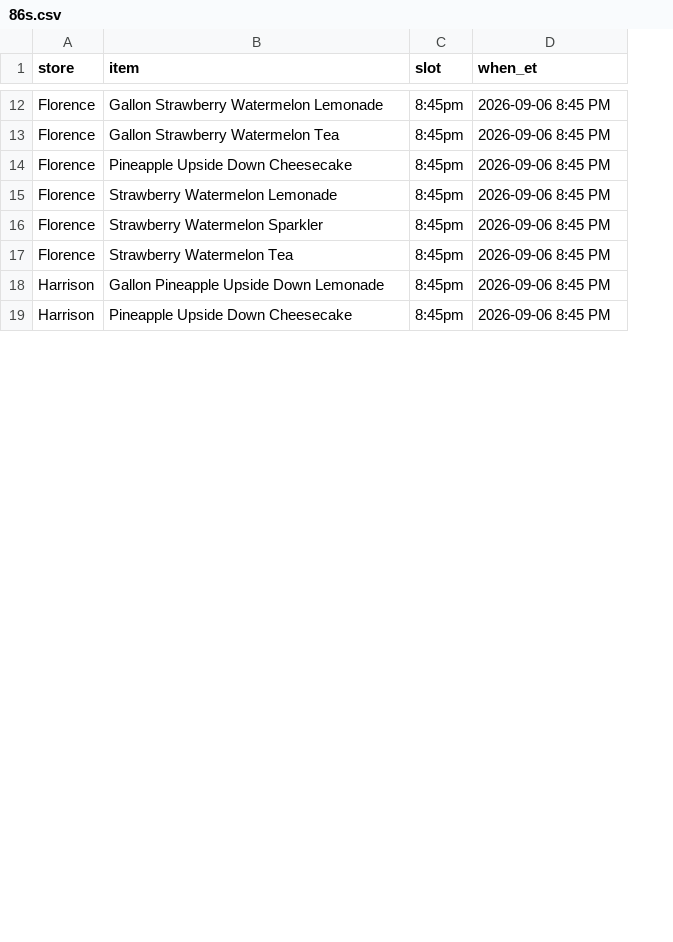
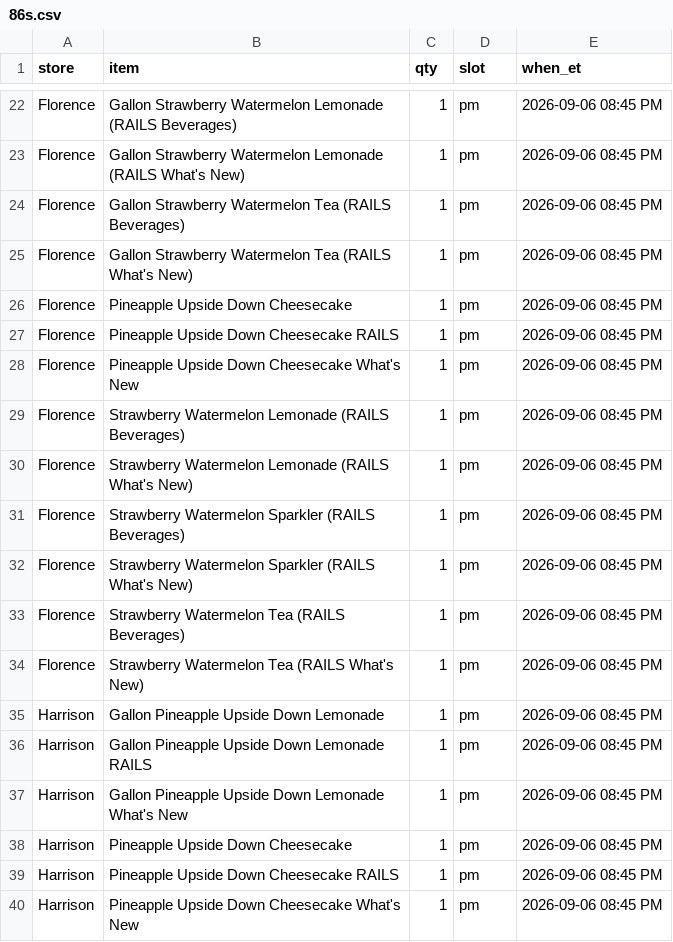
Before and after one commit to SCDashboard/DailyUploads, a CSV file: 86s.csv, drawn as a sheet; only a part is shown, gaps mark what is left out; addresses are those after the commit; the diff covers the shown part only; the diff names each change by its address in the sheet, - before the commit and + after, or states it on an @@ line.

Commit message:
86s_pm 8:45: packet counts 8/12/13/14/0 + 86s.csv product list + ad-updates

```diff
--- a/86s.csv
+++ b/86s.csv
+column C (qty), row 22: 1; row 24: 1; row 26: 1; row 29: 1; row 31: 1; row 33: 1; row 35: 1; row 38: 1
-B22 (item): …Watermelon Lemonade
+B22 (item): …Watermelon Lemonade (RAILS Beverages)
-D22 (slot): 8:45pm
+D22 (slot): pm
-E22 (when_et): 2026-09-06 8:45 PM
+E22 (when_et): 2026-09-06 08:45 PM
+row 23: Florence | Gallon Strawberry Watermelon Lemonade (RAILS What's New) | 1 | pm | 2026-09-06 08:45 PM
-B24 (item): Gallon Strawberry Watermelon Tea
+B24 (item): Gallon Strawberry Watermelon Tea (RAILS Beverages)
-D24 (slot): 8:45pm
+D24 (slot): pm
-E24 (when_et): 2026-09-06 8:45 PM
+E24 (when_et): 2026-09-06 08:45 PM
+row 25: Florence | Gallon Strawberry Watermelon Tea (RAILS What's New) | 1 | pm | 2026-09-06 08:45 PM
-D26 (slot): 8:45pm
+D26 (slot): pm
-E26 (when_et): 2026-09-06 8:45 PM
+E26 (when_et): 2026-09-06 08:45 PM
+row 27: Florence | Pineapple Upside Down Cheesecake RAILS | 1 | pm | 2026-09-06 08:45 PM
+row 28: Florence | Pineapple Upside Down Cheesecake What's New | 1 | pm | 2026-09-06 08:45 PM
-B29 (item): Strawberry Watermelon Lemonade
+B29 (item): Strawberry Watermelon Lemonade (RAILS Beverages)
-D29 (slot): 8:45pm
+D29 (slot): pm
-E29 (when_et): 2026-09-06 8:45 PM
+E29 (when_et): 2026-09-06 08:45 PM
+row 30: Florence | Strawberry Watermelon Lemonade (RAILS What's New) | 1 | pm | 2026-09-06 08:45 PM
-B31 (item): Strawberry Watermelon Sparkler
+B31 (item): Strawberry Watermelon Sparkler (RAILS Beverages)
-D31 (slot): 8:45pm
+D31 (slot): pm
-E31 (when_et): 2026-09-06 8:45 PM
+E31 (when_et): 2026-09-06 08:45 PM
+row 32: Florence | Strawberry Watermelon Sparkler (RAILS What's New) | 1 | pm | 2026-09-06 08:45 PM
-B33 (item): Strawberry Watermelon Tea
+B33 (item): Strawberry Watermelon Tea (RAILS Beverages)
-D33 (slot): 8:45pm
+D33 (slot): pm
-E33 (when_et): 2026-09-06 8:45 PM
+E33 (when_et): 2026-09-06 08:45 PM
+row 34: Florence | Strawberry Watermelon Tea (RAILS What's New) | 1 | pm | 2026-09-06 08:45 PM
-D35 (slot): 8:45pm
+D35 (slot): pm
-E35 (when_et): 2026-09-06 8:45 PM
+E35 (when_et): 2026-09-06 08:45 PM
+row 36: Harrison | Gallon Pineapple Upside Down Lemonade RAILS | 1 | pm | 2026-09-06 08:45 PM
+row 37: Harrison | Gallon Pineapple Upside Down Lemonade What's New | 1 | pm | 2026-09-06 08:45 PM
-D38 (slot): 8:45pm
+D38 (slot): pm
-E38 (when_et): 2026-09-06 8:45 PM
+E38 (when_et): 2026-09-06 08:45 PM
+row 39: Harrison | Pineapple Upside Down Cheesecake RAILS | 1 | pm | 2026-09-06 08:45 PM
+row 40: Harrison | Pineapple Upside Down Cheesecake What's New | 1 | pm | 2026-09-06 08:45 PM
```
Also changed, not shown: 15 added rows and 34 edited cells elsewhere in this file, ad-updates.csv.
